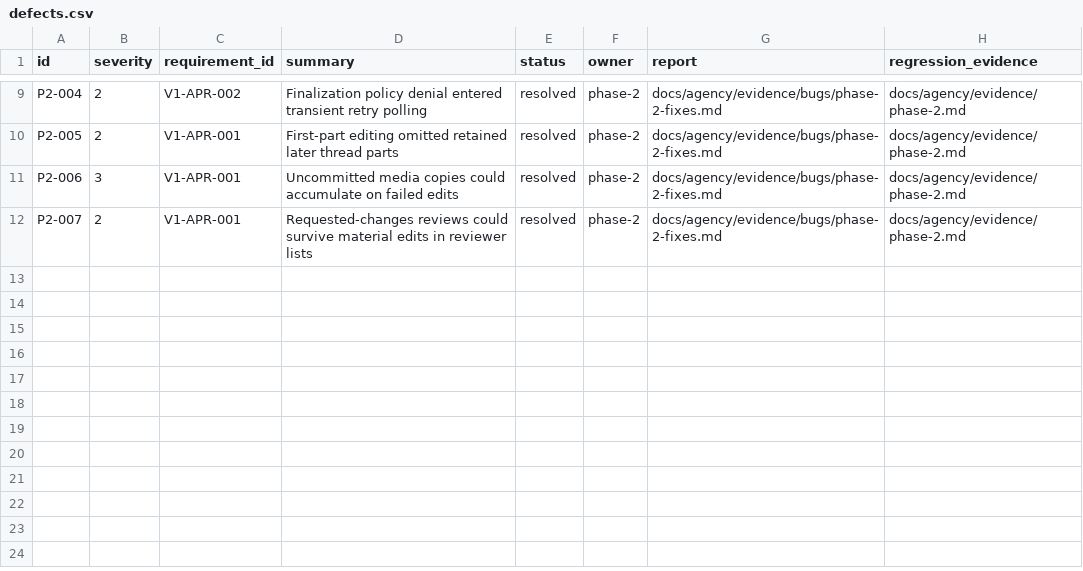
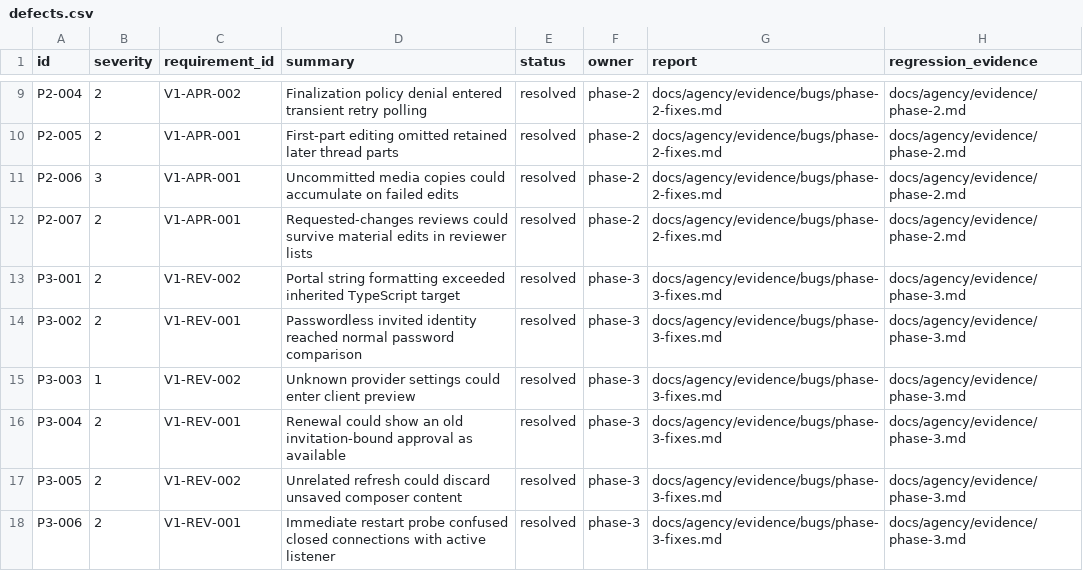
Before and after one commit to samidoomsday-star/postiz, a CSV file: docs/agency/defects.csv, drawn as a sheet; only a part is shown, gaps mark what is left out.

Commit message:
feat(agency): add verified client review portal

```diff
--- a/docs/agency/defects.csv
+++ b/docs/agency/defects.csv
@@ -12 +12,7 @@ P2-006,3,V1-APR-001,Uncommitted media copies could accumulate on failed edits,re
 P2-007,2,V1-APR-001,Requested-changes reviews could survive material edits in reviewer lists,resolved,phase-2,docs/agency/evidence/bugs/phase-2-fixes.md,docs/agency/evidence/phase-2.md
+P3-001,2,V1-REV-002,Portal string formatting exceeded inherited TypeScript target,resolved,phase-3,docs/agency/evidence/bugs/phase-3-fixes.md,docs/agency/evidence/phase-3.md
+P3-002,2,V1-REV-001,Passwordless invited identity reached normal password comparison,resolved,phase-3,docs/agency/evidence/bugs/phase-3-fixes.md,docs/agency/evidence/phase-3.md
+P3-003,1,V1-REV-002,Unknown provider settings could enter client preview,resolved,phase-3,docs/agency/evidence/bugs/phase-3-fixes.md,docs/agency/evidence/phase-3.md
+P3-004,2,V1-REV-001,Renewal could show an old invitation-bound approval as available,resolved,phase-3,docs/agency/evidence/bugs/phase-3-fixes.md,docs/agency/evidence/phase-3.md
+P3-005,2,V1-REV-002,Unrelated refresh could discard unsaved composer content,resolved,phase-3,docs/agency/evidence/bugs/phase-3-fixes.md,docs/agency/evidence/phase-3.md
+P3-006,2,V1-REV-001,Immediate restart probe confused closed connections with active listener,resolved,phase-3,docs/agency/evidence/bugs/phase-3-fixes.md,docs/agency/evidence/phase-3.md
```
Also changed, not shown: docs/agency/traceability.csv, 43 other files.
